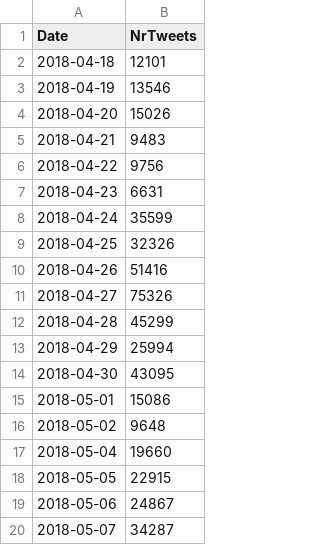
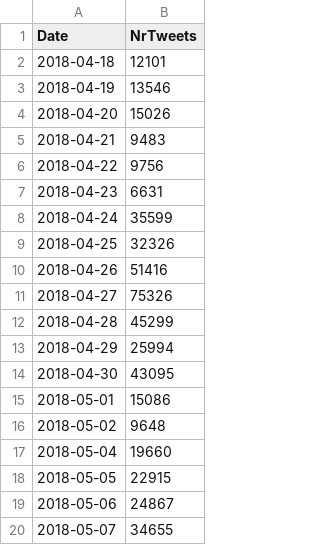
Before and after one commit to MDeCee/Build, a CSV file: Dataframes/SuicideByDate.csv, drawn as a sheet.

```diff
--- a/Dataframes/SuicideByDate.csv
+++ b/Dataframes/SuicideByDate.csv
@@ -19,2 +19,2 @@ Date,NrTweets
 2018-05-06,24867
-2018-05-07,34287
+2018-05-07,34655
```
Also changed, not shown: Dataframes/Countries.csv.
